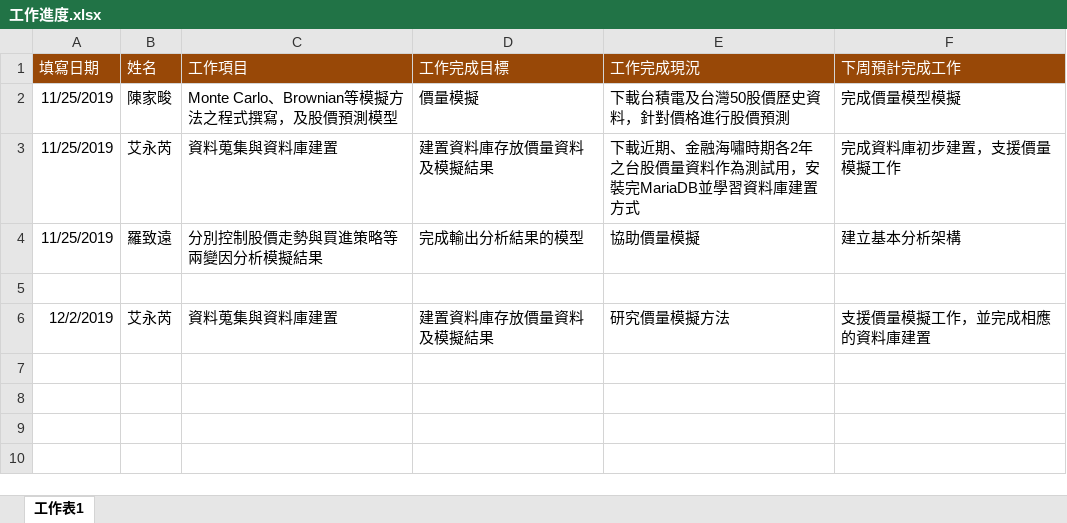
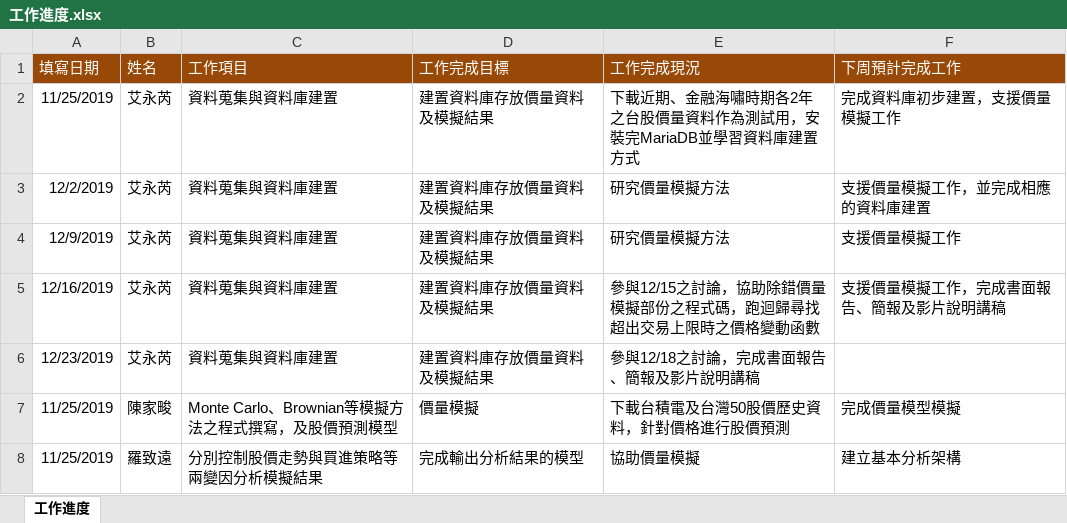
Before and after one commit to ryanlo777/NTU-11-6-block-trade, an Excel workbook: 工作進度.xlsx, sheet 工作進度, drawn as a sheet; values as stored, in another font and other column widths than the file's, no borders; removed rows and columns are numbered as before the commit, all else as after; the diff names each change by its address in the sheet, - before the commit and + after, or states it on an @@ line.

Commit message:
Add files via upload

```diff
--- a/工作進度.xlsx (sheet 工作進度)
+++ b/工作進度.xlsx (sheet 工作進度)
-sheet tab: 工作表1
+sheet tab: 工作進度
@@ row 3 moved to row 2: 11/25/2019 @@
@@ row 6 moved to row 3: 12/2/2019 @@
+row 4: 12/9/2019 | 艾永芮 | 資料蒐集與資料庫建置 | 建置資料庫存放價量資料及模擬結果 | 研究價量模擬方法 | 支援價量模擬工作
+row 5: 12/16/2019 | 艾永芮 | 資料蒐集與資料庫建置 | 建置資料庫存放價量資料及模擬結果 | 參與12/15之討論，協助除錯價量模擬部份之程式碼，跑迴歸尋找超出交易上限時之價格變動函數 | 支援價量模擬工作，完成書面報告、簡報及影片說明講稿
+row 6: 12/23/2019 | 艾永芮 | 資料蒐集與資料庫建置 | 建置資料庫存放價量資料及模擬結果 | 參與12/18之討論，完成書面報告、簡報及影片說明講稿
-row 5: (empty)
```
